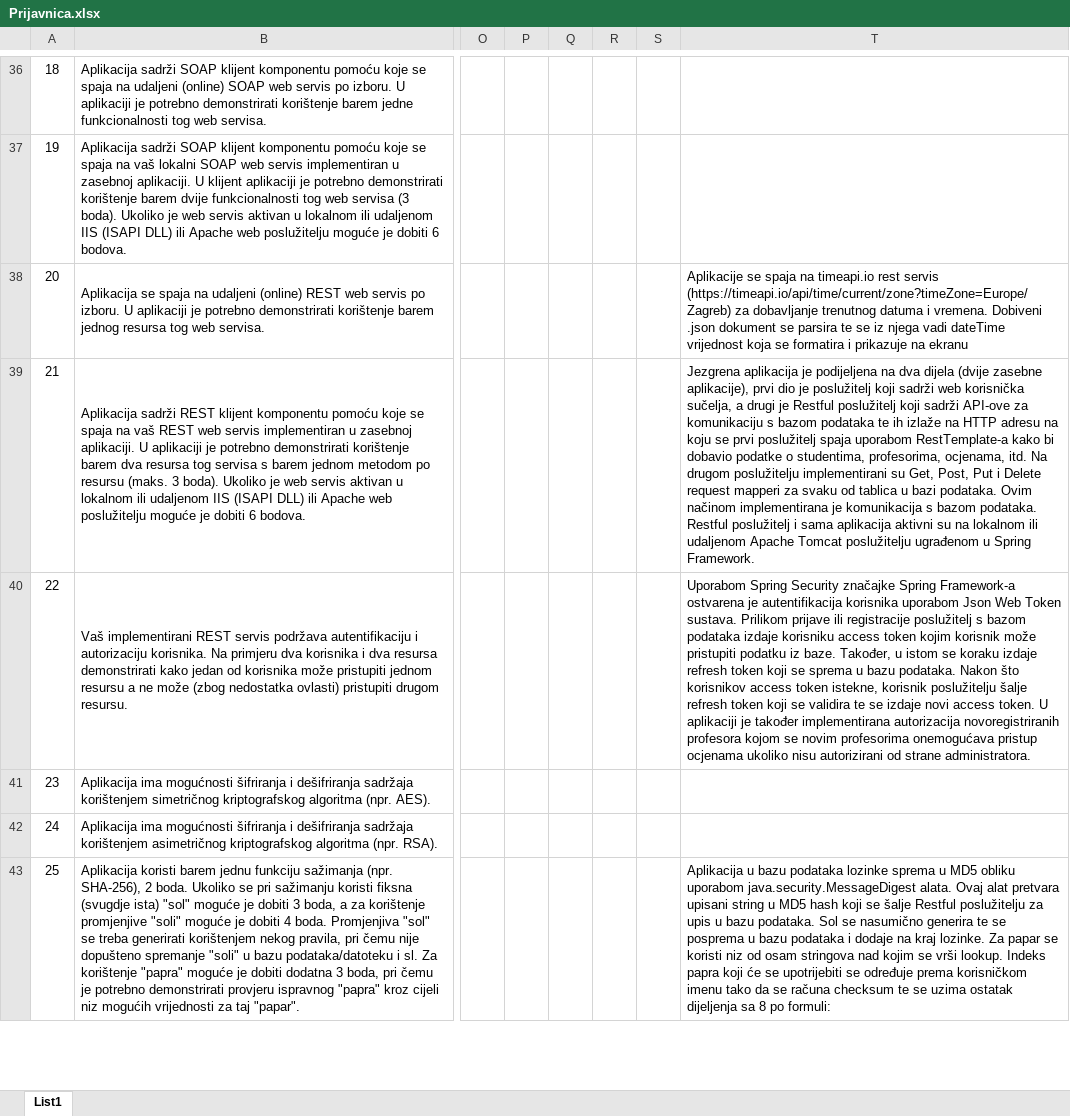
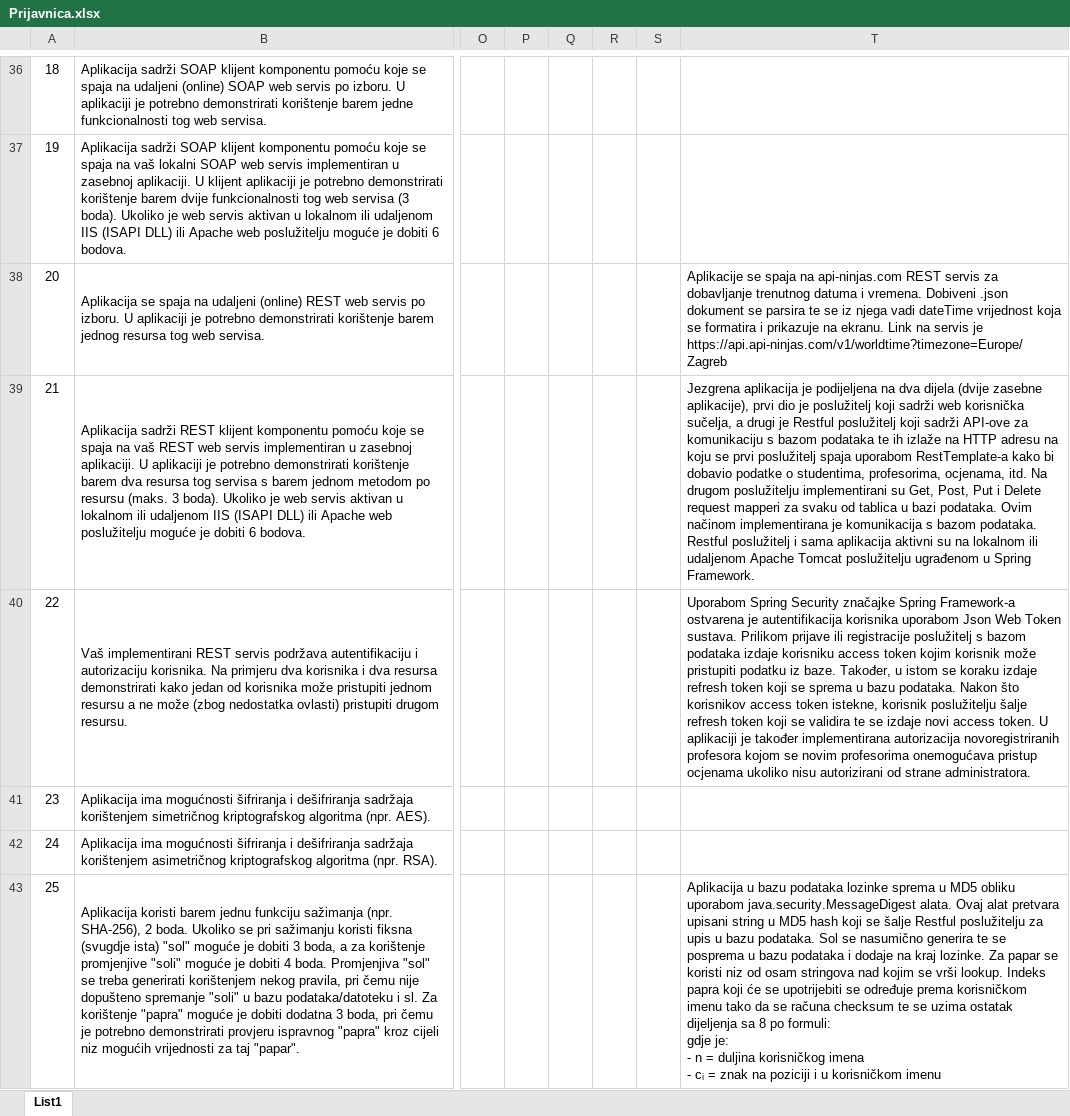
Before and after one commit to bissynessman/JavaWebAppNTPR, an Excel workbook: Prijavnica.xlsx, sheet List1, drawn as a sheet; only a part is shown, gaps mark what is left out; values as stored, in another font and other column widths than the file's, no borders; charts and pictures not drawn; ↵ is a line break in a cell; the diff covers the shown part only; the diff names each change by its address in the sheet, - before the commit and + after, or states it on an @@ line.

Commit message:
updated project application

```diff
--- a/Prijavnica.xlsx (sheet List1)
+++ b/Prijavnica.xlsx (sheet List1)
-T38: …spaja na timeapi.io rest servis (https://timeapi.io/api/time/current/zone?timeZone=Europe/Zagreb) za dobavljanje trenutnog datuma i vremena. Dobiveni .json dokument se parsira te se iz njega vadi dateTime vrijednost koja se formatira i prikazuje na ekranu
+T38: …spaja na api-ninjas.com REST servis za dobavljanje trenutnog datuma i vremena. Dobiveni .json dokument se parsira te se iz njega vadi dateTime vrijednost koja se formatira i prikazuje na ekranu. Link na servis je https://api.api-ninjas.com/v1/worldtime?timezone=Europe/Zagreb
-T43: …po formuli:
+T43: …po formuli: ↵ gdje je: ↵ - n = duljina korisničkog imena ↵ - cᵢ = znak na poziciji i u korisničkom imenu
```
Also changed, not shown: 1 removed row, 9 edited cells and row numbers in column A elsewhere in this sheet, charts or pictures.
